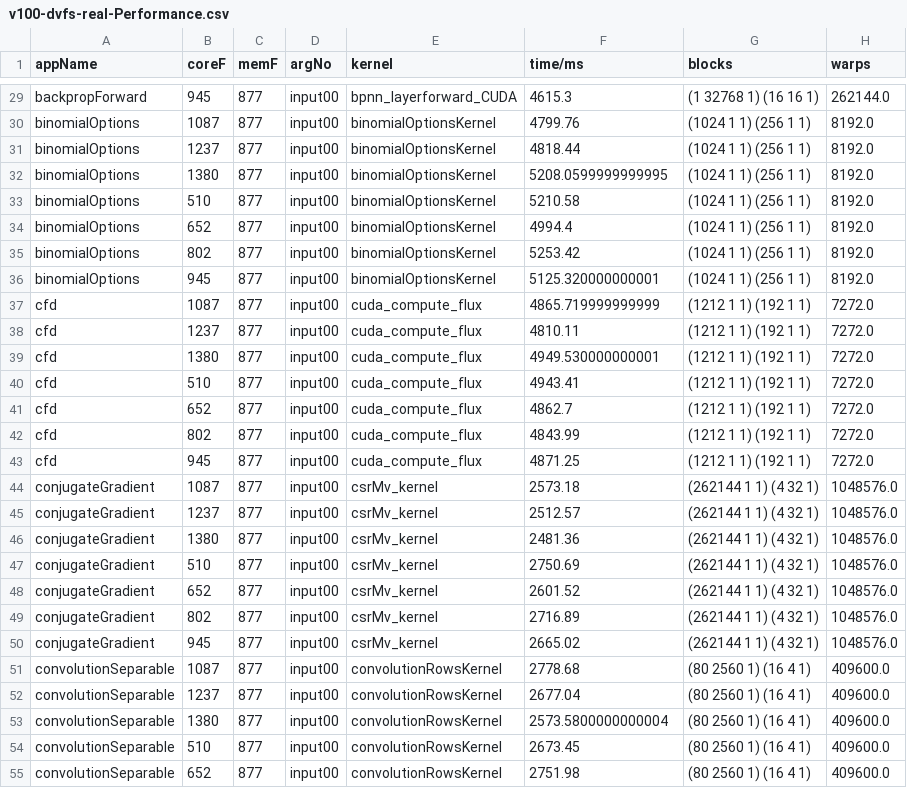
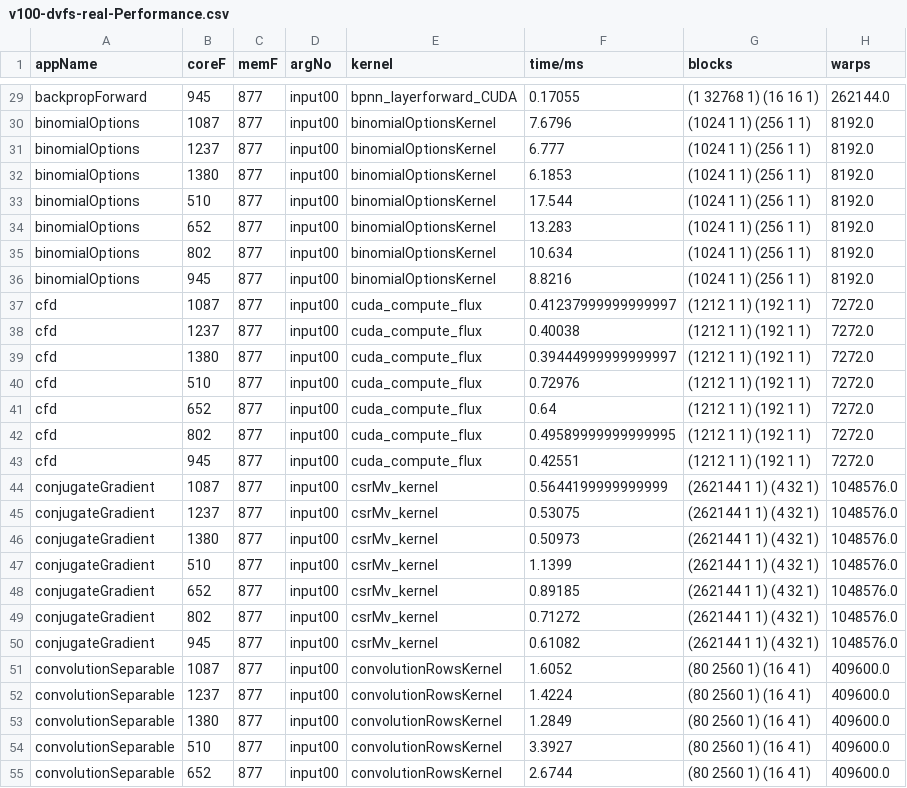
Before and after one commit to blackjack2015/NV-DVFS-Benchmark, a CSV file: csvs/raw/v100-dvfs-real-Performance.csv, drawn as a sheet; only a part is shown, gaps mark what is left out; the diff covers the shown part only; the diff names each change by its address in the sheet, - before the commit and + after, or states it on an @@ line.

```diff
--- a/csvs/raw/v100-dvfs-real-Performance.csv
+++ b/csvs/raw/v100-dvfs-real-Performance.csv
-F29 (time/ms): 4615.3
+F29 (time/ms): 0.17055
-F30 (time/ms): 4799.76
+F30 (time/ms): 7.6796
-F31 (time/ms): 4818.44
+F31 (time/ms): 6.777
-F32 (time/ms): 5208.0599999999995
+F32 (time/ms): 6.1853
-F33 (time/ms): 5210.58
+F33 (time/ms): 17.544
-F34 (time/ms): 4994.4
+F34 (time/ms): 13.283
-F35 (time/ms): 5253.42
+F35 (time/ms): 10.634
-F36 (time/ms): 5125.320000000001
+F36 (time/ms): 8.8216
-F37 (time/ms): 4865.719999999999
+F37 (time/ms): 0.41237999999999997
-F38 (time/ms): 4810.11
+F38 (time/ms): 0.40038
-F39 (time/ms): 4949.530000000001
+F39 (time/ms): 0.39444999999999997
-F40 (time/ms): 4943.41
+F40 (time/ms): 0.72976
-F41 (time/ms): 4862.7
+F41 (time/ms): 0.64
-F42 (time/ms): 4843.99
+F42 (time/ms): 0.49589999999999995
-F43 (time/ms): 4871.25
+F43 (time/ms): 0.42551
-F44 (time/ms): 2573.18
+F44 (time/ms): 0.5644199999999999
-F45 (time/ms): 2512.57
+F45 (time/ms): 0.53075
-F46 (time/ms): 2481.36
+F46 (time/ms): 0.50973
-F47 (time/ms): 2750.69
+F47 (time/ms): 1.1399
-F48 (time/ms): 2601.52
+F48 (time/ms): 0.89185
-F49 (time/ms): 2716.89
+F49 (time/ms): 0.71272
-F50 (time/ms): 2665.02
+F50 (time/ms): 0.61082
-F51 (time/ms): 2778.68
+F51 (time/ms): 1.6052
-F52 (time/ms): 2677.04
+F52 (time/ms): 1.4224
-F53 (time/ms): 2573.5800000000004
+F53 (time/ms): 1.2849
-F54 (time/ms): 2673.45
+F54 (time/ms): 3.3927
-F55 (time/ms): 2751.98
+F55 (time/ms): 2.6744
```
Also changed, not shown: 169 edited cells elsewhere in this file, 56 other files.
